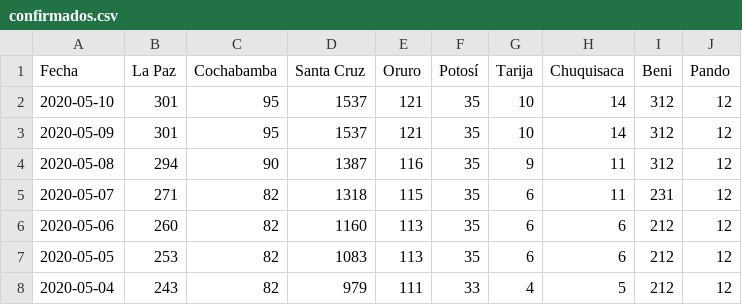
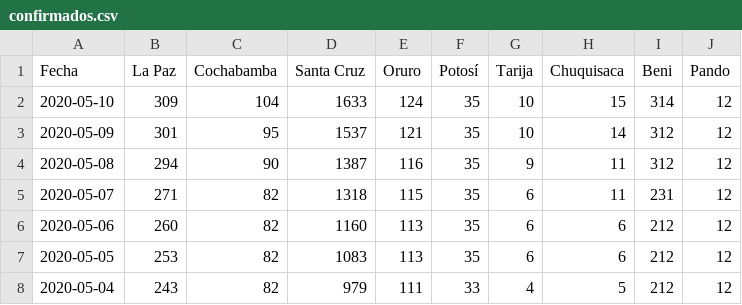
Before and after one commit to mauforonda/covid19-bolivia, a CSV file: confirmados.csv, drawn as a sheet; only a part is shown.

Commit message:
[ci] confirmados, decesos, recuperados en La Paz, Cochabamba, Santa Cruz, Oruro, Potosí, Chuquisaca, Beni

```diff
--- a/confirmados.csv
+++ b/confirmados.csv
@@ -1,3 +1,3 @@
 Fecha,La Paz,Cochabamba,Santa Cruz,Oruro,Potosí,Tarija,Chuquisaca,Beni,Pando
-2020-05-10,301,95,1537,121,35,10,14,312,12
+2020-05-10,309,104,1633,124,35,10,15,314,12
 2020-05-09,301,95,1537,121,35,10,14,312,12
```
Also changed, not shown: decesos.csv, recuperados.csv, 2 other files.
